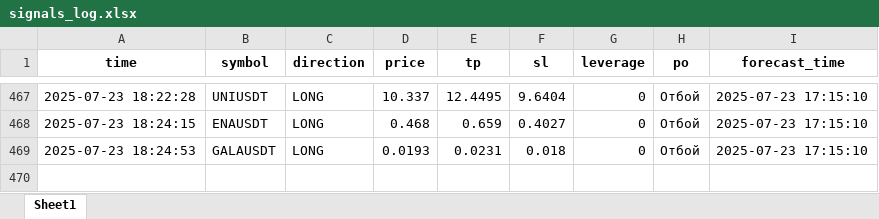
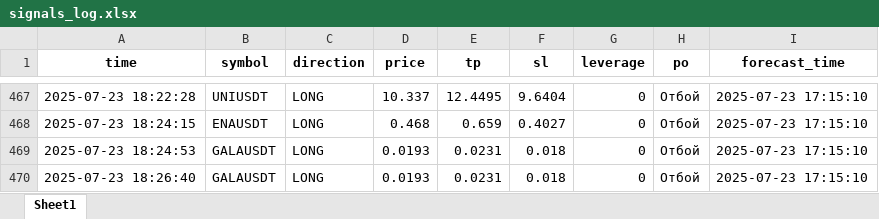
Before and after one commit to brybarrett/crypto-signals, an Excel workbook: signals_log.xlsx, sheet Sheet1, drawn as a sheet; only a part is shown, gaps mark what is left out; values as stored, in another font and other column widths than the file's, no borders; the diff names each change by its address in the sheet, - before the commit and + after, or states it on an @@ line.

Commit message:
Добавлен сигнал GALAUSDT (LONG)

```diff
--- a/signals_log.xlsx (sheet Sheet1)
+++ b/signals_log.xlsx (sheet Sheet1)
+row 470: 2025-07-23 18:26:40 | GALAUSDT | LONG | 0.0193 | 0.0231 | 0.018 | 0 | Отбой | 2025-07-23 17:15:10
```
